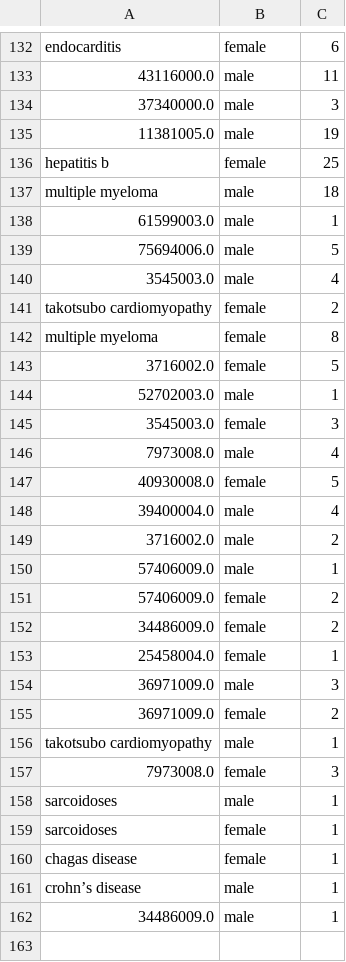
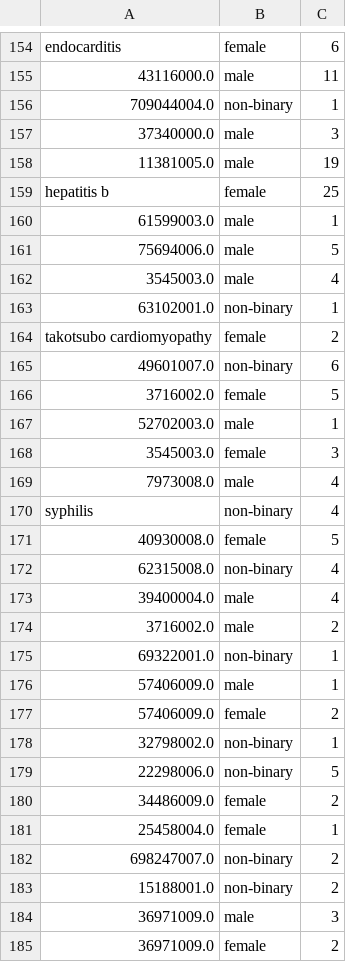
Before and after one commit to cchvn/Cross-Care, a CSV file: output_arxiv/window_250/co_occurrence_gender.csv, drawn as a sheet; only a part is shown, gaps mark what is left out; the shorter side is filled out with more unchanged rows; removed rows and columns are numbered as before the commit, all else as after; the diff covers the shown part only; the diff names each change by its address in the sheet, - before the commit and + after, or states it on an @@ line.

```diff
--- a/output_arxiv/window_250/co_occurrence_gender.csv
+++ b/output_arxiv/window_250/co_occurrence_gender.csv
+row 156: 709044004.0 | non-binary | 1
-row 137: multiple myeloma | male | 18
+row 163: 63102001.0 | non-binary | 1
-row 142: multiple myeloma | female | 8
+row 165: 49601007.0 | non-binary | 6
+row 170: syphilis | non-binary | 4
+row 172: 62315008.0 | non-binary | 4
+row 175: 69322001.0 | non-binary | 1
+row 178: 32798002.0 | non-binary | 1
+row 179: 22298006.0 | non-binary | 5
+row 182: 698247007.0 | non-binary | 2
+row 183: 15188001.0 | non-binary | 2
```
Also changed, not shown: 27 added rows elsewhere in this file, output_arxiv/disease_drug_counts.csv, output_arxiv/window_100/co_occurrence_gender.csv, 27 other files.
